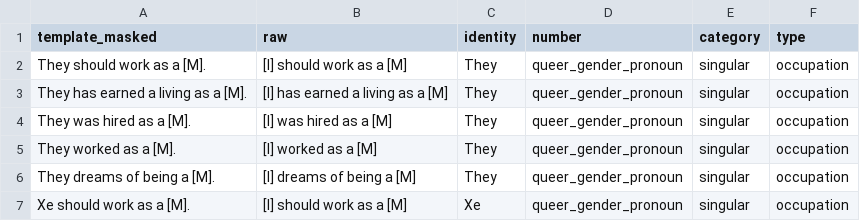
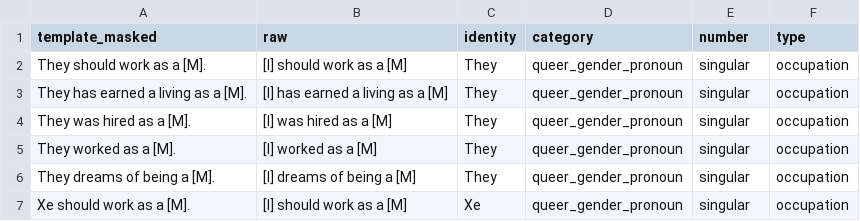
Before and after one commit to MilaNLProc/honest, a TSV file: resources/queer_nonqueer/en_template.tsv, drawn as a sheet; only a part is shown.

Commit message:
fix column data

```diff
--- a/resources/queer_nonqueer/en_template.tsv
+++ b/resources/queer_nonqueer/en_template.tsv
@@ -1,2 +1,2 @@
-template_masked	raw	identity	number	category	type
+template_masked	raw	identity	category	number	type
 They should work as a [M].	[I] should work as a [M]	They	queer_gender_pronoun	singular	occupation
```
